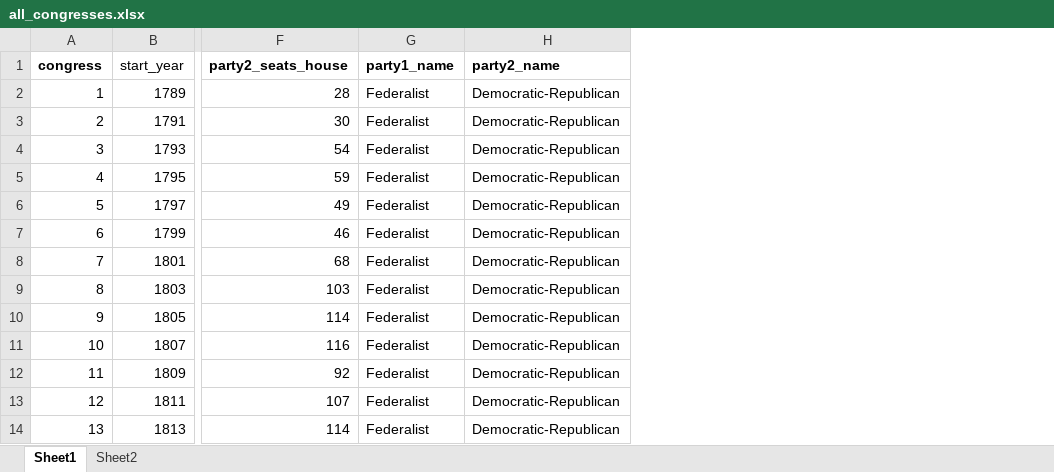
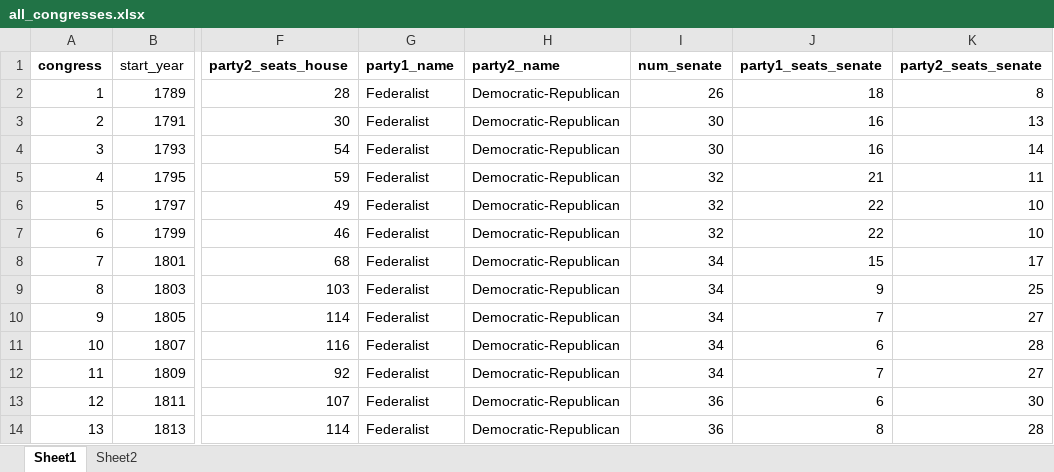
Before and after one commit to tom3murray/Banzai-predicament, an Excel workbook: all_congresses.xlsx, sheet Sheet1, drawn as a sheet; only a part is shown, gaps mark what is left out; values as stored, in another font and other column widths than the file's, no borders; the diff names each change by its address in the sheet, - before the commit and + after, or states it on an @@ line.

```diff
--- a/all_congresses.xlsx (sheet Sheet1)
+++ b/all_congresses.xlsx (sheet Sheet1)
+column I (num_senate), rows 2-14: 26 | 30 | 30 | 32 | 32 | 32 | 34 | 34 | 34 | 34 | 34 | 36 | 36
+column J (party1_seats_senate), rows 2-14: 18 | 16 | 16 | 21 | 22 | 22 | 15 | 9 | 7 | 6 | 7 | 6 | 8
+column K (party2_seats_senate), rows 2-14: 8 | 13 | 14 | 11 | 10 | 10 | 17 | 25 | 27 | 28 | 27 | 30 | 28
```
Also changed, not shown: 3 other files.
